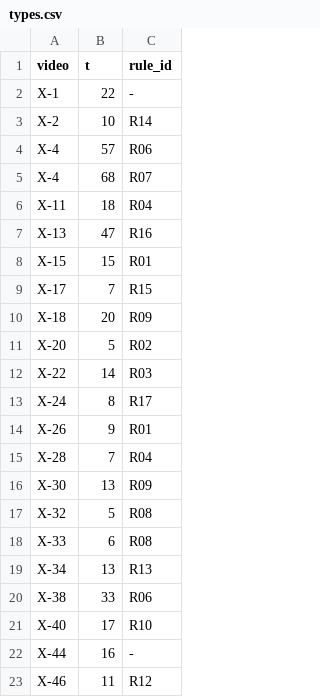
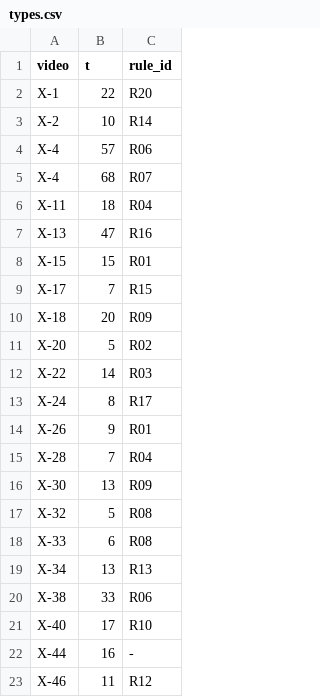
Before and after one commit to dias200808/fortebank-cashier-guard, a CSV file: data/types.csv, drawn as a sheet.

```diff
--- a/data/types.csv
+++ b/data/types.csv
@@ -1,3 +1,3 @@
 video,t,rule_id
-X-1,22,-
+X-1,22,R20
 X-2,10,R14
```
Also changed, not shown: 14 other files.
